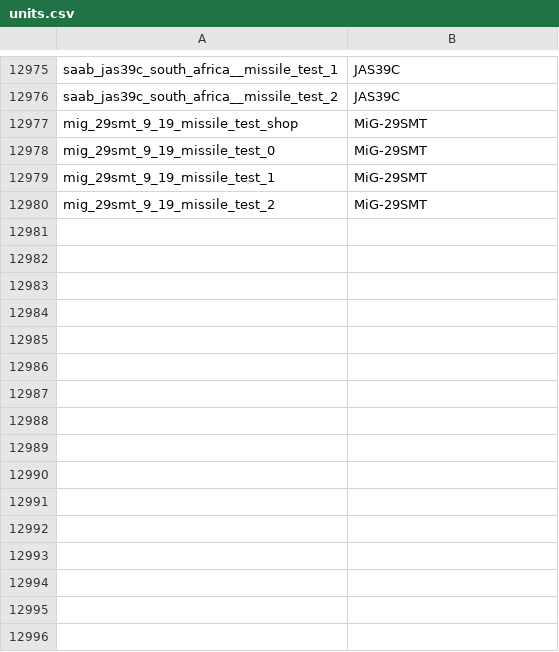
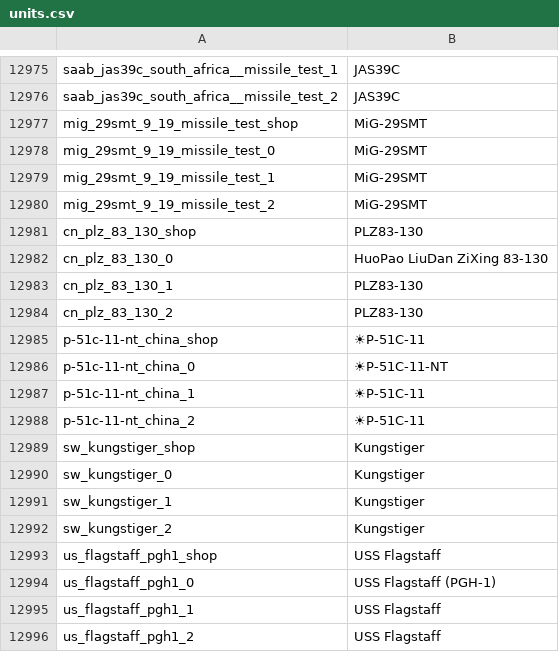
Before and after one commit to jaek898/wt-localization, a CSV file: Dechinafied/units.csv, drawn as a sheet; only a part is shown, gaps mark what is left out; the diff names each change by its address in the sheet, - before the commit and + after, or states it on an @@ line.

```diff
--- a/Dechinafied/units.csv
+++ b/Dechinafied/units.csv
+row 12981: cn_plz_83_130_shop | PLZ83-130
+row 12982: cn_plz_83_130_0 | HuoPao LiuDan ZiXing 83-130
+row 12983: cn_plz_83_130_1 | PLZ83-130
+row 12984: cn_plz_83_130_2 | PLZ83-130
+row 12985: p-51c-11-nt_china_shop | ☀P-51C-11
+row 12986: p-51c-11-nt_china_0 | ☀P-51C-11-NT
+row 12987: p-51c-11-nt_china_1 | ☀P-51C-11
+row 12988: p-51c-11-nt_china_2 | ☀P-51C-11
+row 12989: sw_kungstiger_shop | Kungstiger
+row 12990: sw_kungstiger_0 | Kungstiger
+row 12991: sw_kungstiger_1 | Kungstiger
+row 12992: sw_kungstiger_2 | Kungstiger
+row 12993: us_flagstaff_pgh1_shop | USS Flagstaff
+row 12994: us_flagstaff_pgh1_0 | USS Flagstaff (PGH-1)
+row 12995: us_flagstaff_pgh1_1 | USS Flagstaff
+row 12996: us_flagstaff_pgh1_2 | USS Flagstaff
```
Also changed, not shown: New Icons/units.csv, Standard/units.csv.
